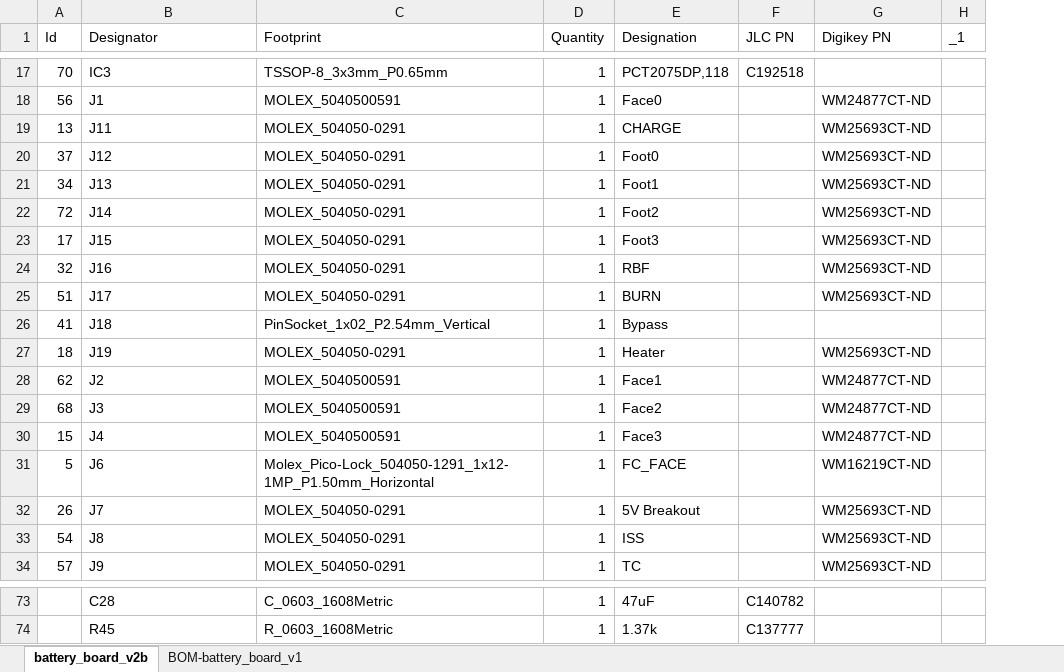
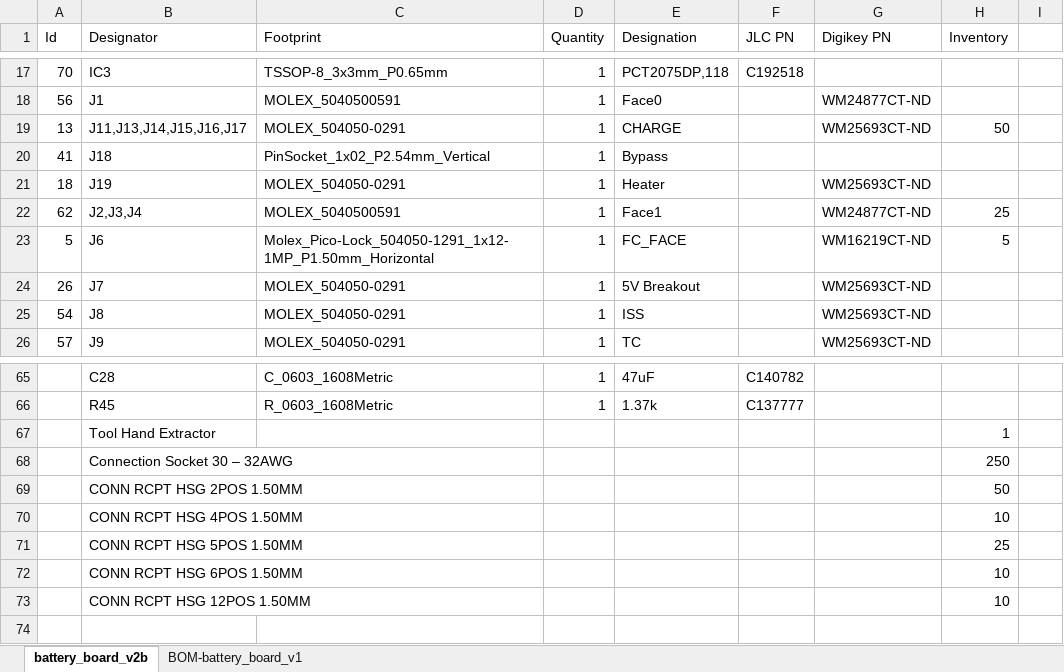
Before and after one commit to inspireFly-VT/ContentCube_Battery_Board, an Excel workbook: battery_board_v2b/Manufacturing/BOM-battery_board_v1.xlsx, sheet battery_board_v2b, drawn as a sheet; only a part is shown, gaps mark what is left out; values as stored, in another font and other column widths than the file's, no borders; table styles not drawn; removed rows and columns are numbered as before the commit, all else as after; the diff names each change by its address in the sheet, - before the commit and + after, or states it on an @@ line.

Commit message:
Added part count

```diff
--- a/battery_board_v2b/Manufacturing/BOM-battery_board_v1.xlsx (sheet battery_board_v2b)
+++ b/battery_board_v2b/Manufacturing/BOM-battery_board_v1.xlsx (sheet battery_board_v2b)
-column H (_1), empty
+column H (Inventory), rows 19-23: 50 |  |  | 25 | 5
+column I, empty
-B19 (Designator): J11
+B19 (Designator): J11,J13,J14,J15,J16,J17
-row 20: 37 | J12 | MOLEX_504050-0291 | 1 | Foot0 |  | WM25693CT-ND
-row 21: 34 | J13 | MOLEX_504050-0291 | 1 | Foot1 |  | WM25693CT-ND
-row 22: 72 | J14 | MOLEX_504050-0291 | 1 | Foot2 |  | WM25693CT-ND
-row 23: 17 | J15 | MOLEX_504050-0291 | 1 | Foot3 |  | WM25693CT-ND
-row 24: 32 | J16 | MOLEX_504050-0291 | 1 | RBF |  | WM25693CT-ND
-row 25: 51 | J17 | MOLEX_504050-0291 | 1 | BURN |  | WM25693CT-ND
-B22 (Designator): J2
+B22 (Designator): J2,J3,J4
-row 29: 68 | J3 | MOLEX_5040500591 | 1 | Face2 |  | WM24877CT-ND
-row 30: 15 | J4 | MOLEX_5040500591 | 1 | Face3 |  | WM24877CT-ND
+row 67:  | Tool Hand Extractor |  |  |  |  |  | 1
+row 68:  | Connection Socket 30 – 32AWG |  |  |  |  |  | 250
+row 69:  | CONN RCPT HSG 2POS 1.50MM |  |  |  |  |  | 50
+row 70:  | CONN RCPT HSG 4POS 1.50MM |  |  |  |  |  | 10
+row 71:  | CONN RCPT HSG 5POS 1.50MM |  |  |  |  |  | 25
+row 72:  | CONN RCPT HSG 6POS 1.50MM |  |  |  |  |  | 10
+row 73:  | CONN RCPT HSG 12POS 1.50MM |  |  |  |  |  | 10
```
